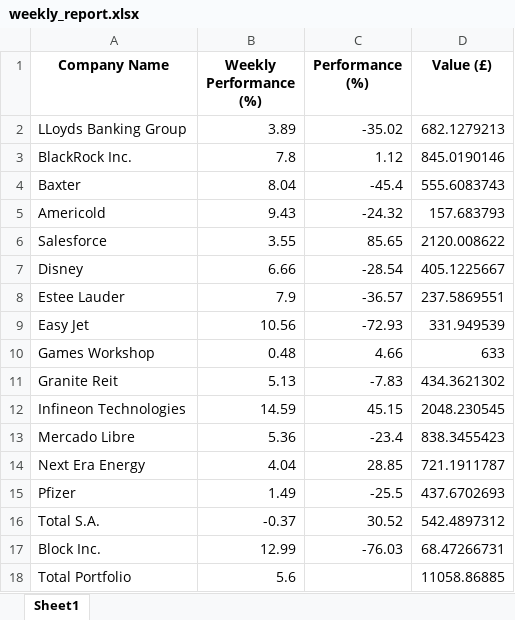
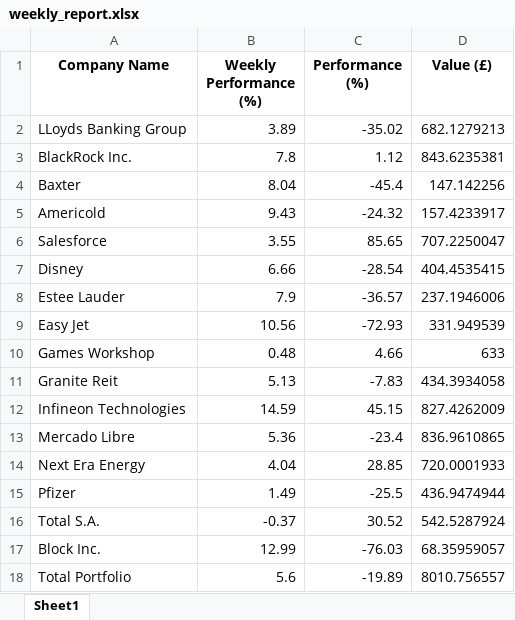
Before and after one commit to matat99/portfolio_mgr, an Excel workbook: revamp/weekly_report.xlsx, sheet Sheet1, drawn as a sheet; values as stored, in another font and other column widths than the file's, no borders; the diff names each change by its address in the sheet, - before the commit and + after, or states it on an @@ line.

Commit message:
--weekly-report worksgit add .git add .git add .

```diff
--- a/revamp/weekly_report.xlsx (sheet Sheet1)
+++ b/revamp/weekly_report.xlsx (sheet Sheet1)
-D3 (Value (£)): 845.0190146
+D3 (Value (£)): 843.6235381
-D4 (Value (£)): 555.6083743
+D4 (Value (£)): 147.142256
-D5 (Value (£)): 157.683793
+D5 (Value (£)): 157.4233917
-D6 (Value (£)): 2120.008622
+D6 (Value (£)): 707.2250047
-D7 (Value (£)): 405.1225667
+D7 (Value (£)): 404.4535415
-D8 (Value (£)): 237.5869551
+D8 (Value (£)): 237.1946006
-D11 (Value (£)): 434.3621302
+D11 (Value (£)): 434.3934058
-D12 (Value (£)): 2048.230545
+D12 (Value (£)): 827.4262009
-D13 (Value (£)): 838.3455423
+D13 (Value (£)): 836.9610865
-D14 (Value (£)): 721.1911787
+D14 (Value (£)): 720.0001933
-D15 (Value (£)): 437.6702693
+D15 (Value (£)): 436.9474944
-D16 (Value (£)): 542.4897312
+D16 (Value (£)): 542.5287924
-D17 (Value (£)): 68.47266731
+D17 (Value (£)): 68.35959057
-C18 (Performance (%)): (empty)
+C18 (Performance (%)): -19.89
-D18 (Value (£)): 11058.86885
+D18 (Value (£)): 8010.756557
```
Also changed, not shown: 2 other files.
